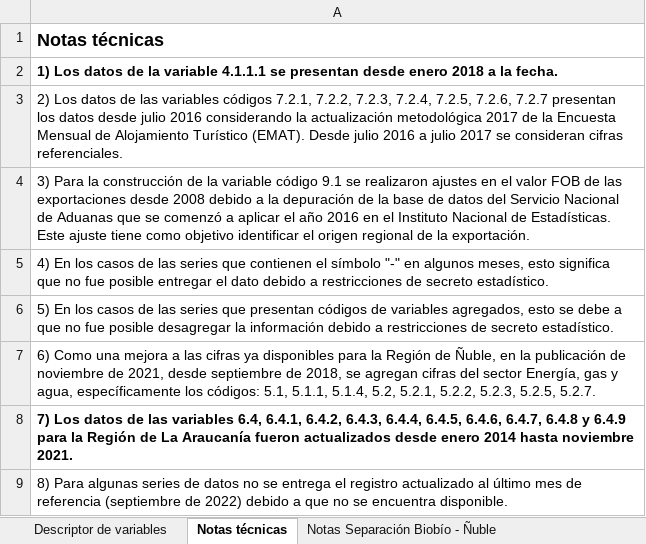
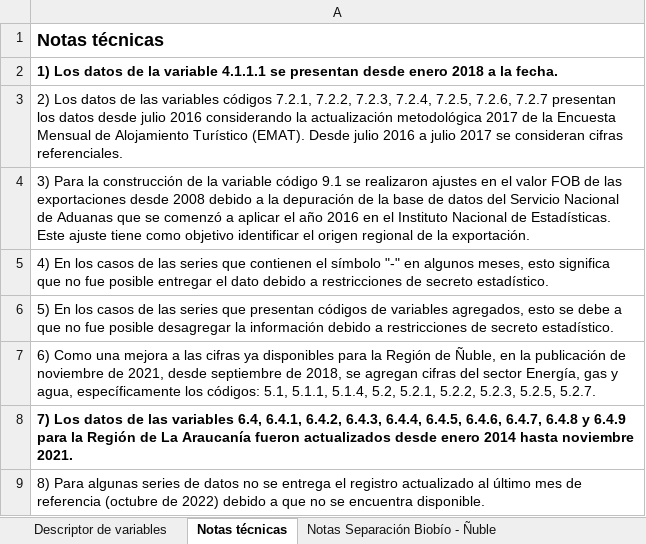
Before and after one commit to Sud-Austral/EstadisticasRegionales, an Excel workbook: Estadísticas Regionales/descriptor-de-campos.xlsx, sheet Notas técnicas, drawn as a sheet; values as stored, in another font and other column widths than the file's, no borders; the diff names each change by its address in the sheet, - before the commit and + after, or states it on an @@ line.

```diff
--- a/Estadísticas Regionales/descriptor-de-campos.xlsx (sheet Notas técnicas)
+++ b/Estadísticas Regionales/descriptor-de-campos.xlsx (sheet Notas técnicas)
-A9: …de referencia (septiembre de 2022)…
+A9: …de referencia (octubre de 2022)…
```
Also changed, not shown: Estadísticas Regionales/estadísticas-regionales.xlsx.
